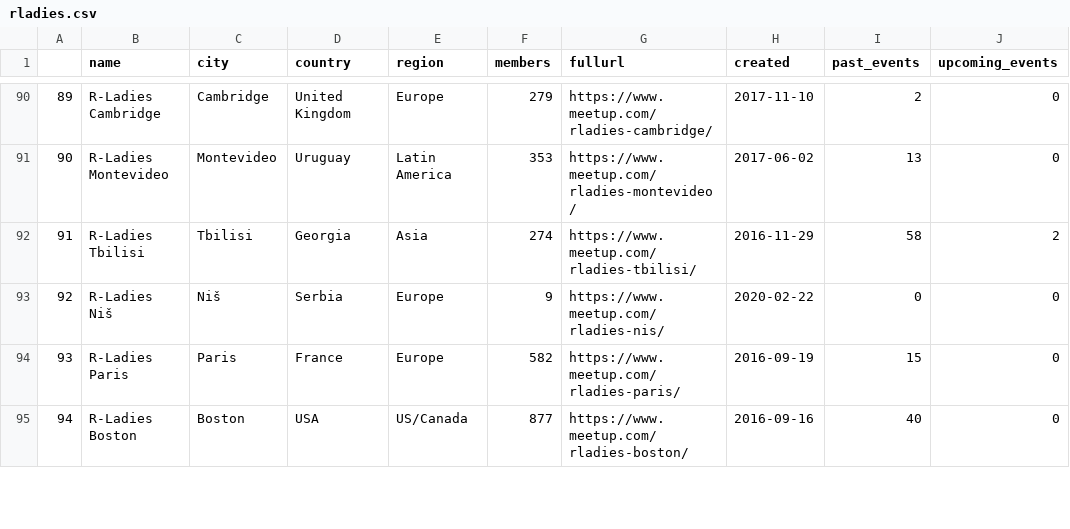
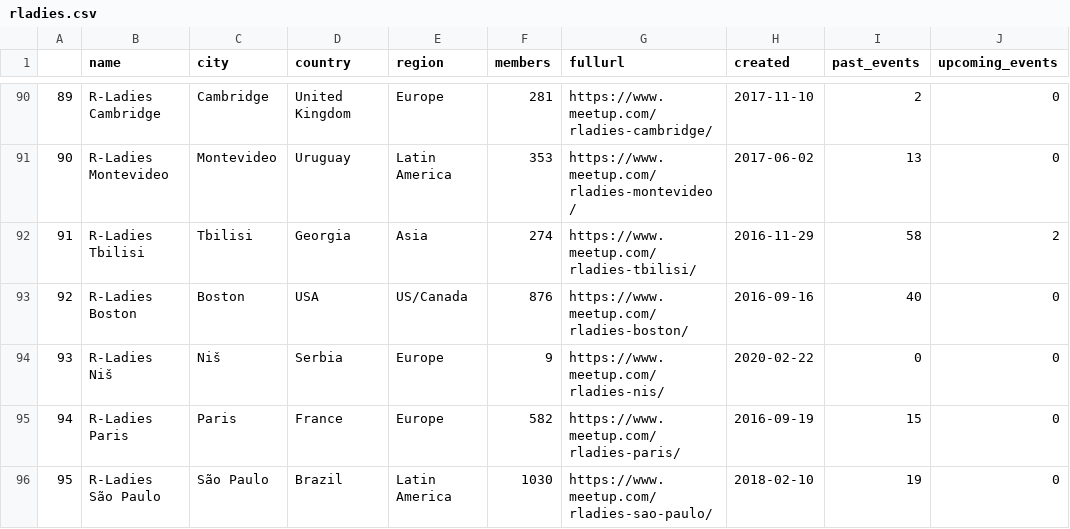
Before and after one commit to r-community/user-groups, a CSV file: docs/data/rladies.csv, drawn as a sheet; only a part is shown, gaps mark what is left out; removed rows and columns are numbered as before the commit, all else as after; the diff covers the shown part only; the diff names each change by its address in the sheet, - before the commit and + after, or states it on an @@ line.

```diff
--- a/docs/data/rladies.csv
+++ b/docs/data/rladies.csv
@@ column A renumbered between rows 10 and 145 @@
-F90 (members): 279
+F90 (members): 281
+row 93: 92 | R-Ladies Boston | Boston | USA | US/Canada | 876 | https://www.meetup.com/rladies-boston/ | 2016-09-16 | 40 | 0
-row 95: 94 | R-Ladies Boston | Boston | USA | US/Canada | 877 | https://www.meetup.com/rladies-boston/ | 2016-09-16 | 40 | 0
@@ row 102 moved to row 96: 95 @@
```
Also changed, not shown: 4 added rows, 4 removed rows, 4 moved rows and 40 edited cells elsewhere in this file, docs/data/rladies_hosts.csv, docs/data/rugs.csv, 4 other files.
